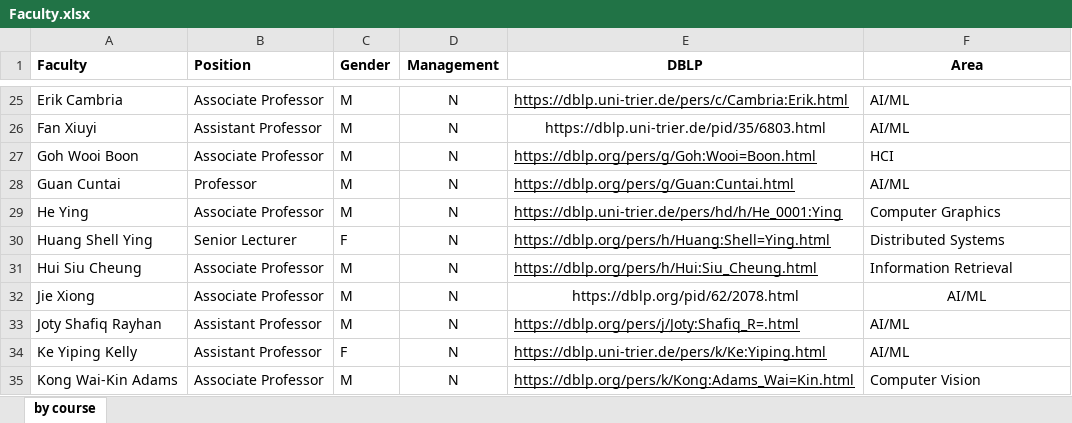
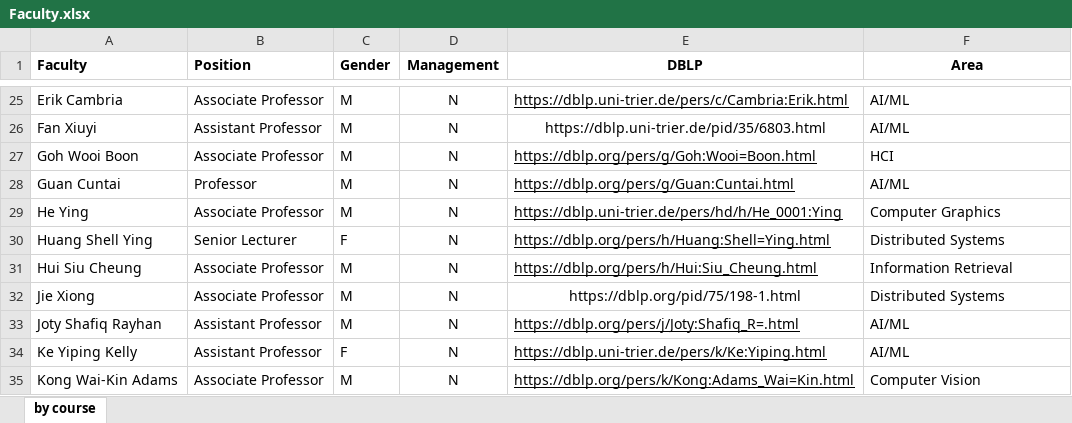
Before and after one commit to piglet12138/collaboration-network-of-NTU-CCDS-faculty, an Excel workbook: Faculty.xlsx, sheet by course, drawn as a sheet; only a part is shown, gaps mark what is left out; values as stored, in another font and other column widths than the file's, no borders; the diff names each change by its address in the sheet, - before the commit and + after, or states it on an @@ line.

Commit message:
1. Fix url and xml for Jie Xiong. 2. Delete duplicate data for Chen Change Loy

```diff
--- a/Faculty.xlsx (sheet by course)
+++ b/Faculty.xlsx (sheet by course)
-E32 (DBLP): https://dblp.org/pid/62/2078.html
+E32 (DBLP): https://dblp.org/pid/75/198-1.html
-F32 (Area): AI/ML
+F32 (Area): Distributed Systems
-F32 alignment: center
+F32 alignment: left
```
Also changed, not shown: 3 other files.
